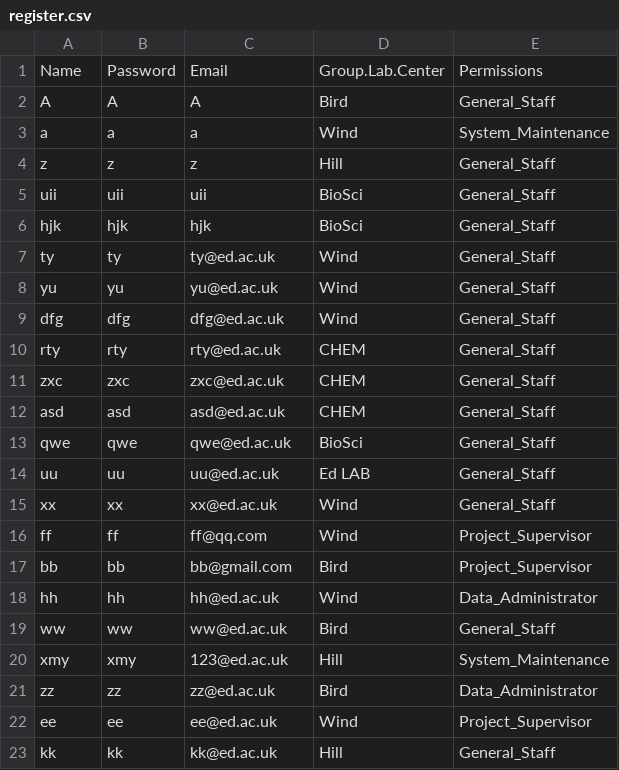
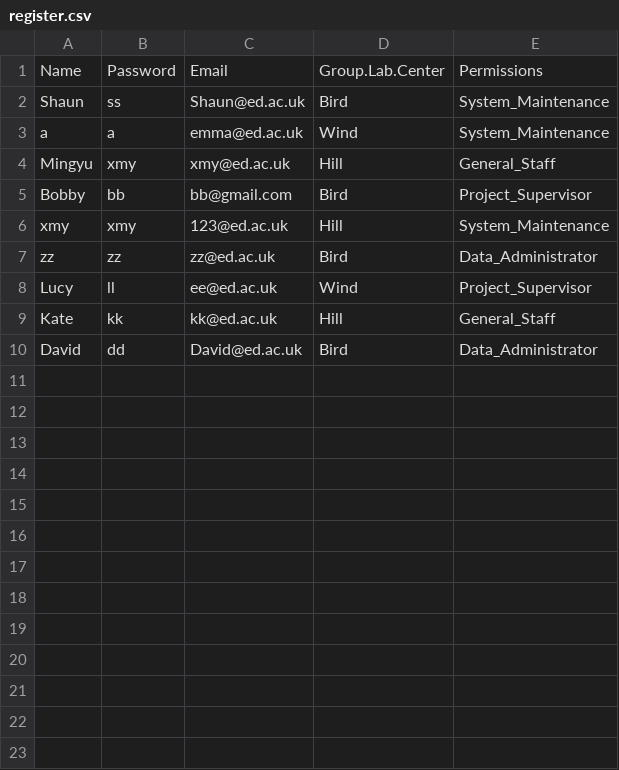
Before and after one commit to MINGYU-XU/LotusRoot, a CSV file: register.csv, drawn as a sheet.

```diff
--- a/register.csv
+++ b/register.csv
@@ -1,23 +1,10 @@
 Name,Password,Email,Group.Lab.Center,Permissions
-A,A,A,Bird,General_Staff
-a,a,a,Wind,System_Maintenance
-z,z,z,Hill,General_Staff
-uii,uii,uii,BioSci,General_Staff
-hjk,hjk,hjk,BioSci,General_Staff
-ty,ty,ty@ed.ac.uk,Wind,General_Staff
-yu,yu,yu@ed.ac.uk,Wind,General_Staff
-dfg,dfg,dfg@ed.ac.uk,Wind,General_Staff
-rty,rty,rty@ed.ac.uk,CHEM,General_Staff
-zxc,zxc,zxc@ed.ac.uk,CHEM,General_Staff
-asd,asd,asd@ed.ac.uk,CHEM,General_Staff
-qwe,qwe,qwe@ed.ac.uk,BioSci,General_Staff
-uu,uu,uu@ed.ac.uk,Ed LAB,General_Staff
-xx,xx,xx@ed.ac.uk,Wind,General_Staff
-ff,ff,ff@qq.com,Wind,Project_Supervisor
-bb,bb,bb@gmail.com,Bird,Project_Supervisor
-hh,hh,hh@ed.ac.uk,Wind,Data_Administrator
-ww,ww,ww@ed.ac.uk,Bird,General_Staff
+Shaun,ss,Shaun@ed.ac.uk,Bird,System_Maintenance
+a,a,emma@ed.ac.uk,Wind,System_Maintenance
+Mingyu,xmy,xmy@ed.ac.uk,Hill,General_Staff
+Bobby,bb,bb@gmail.com,Bird,Project_Supervisor
 xmy,xmy,123@ed.ac.uk,Hill,System_Maintenance
 zz,zz,zz@ed.ac.uk,Bird,Data_Administrator
-ee,ee,ee@ed.ac.uk,Wind,Project_Supervisor
-kk,kk,kk@ed.ac.uk,Hill,General_Staff
+Lucy,ll,ee@ed.ac.uk,Wind,Project_Supervisor
+Kate,kk,kk@ed.ac.uk,Hill,General_Staff
+David,dd,David@ed.ac.uk,Bird,Data_Administrator
```
Also changed, not shown: df_data.csv, df_proj.csv, 4 other files.
